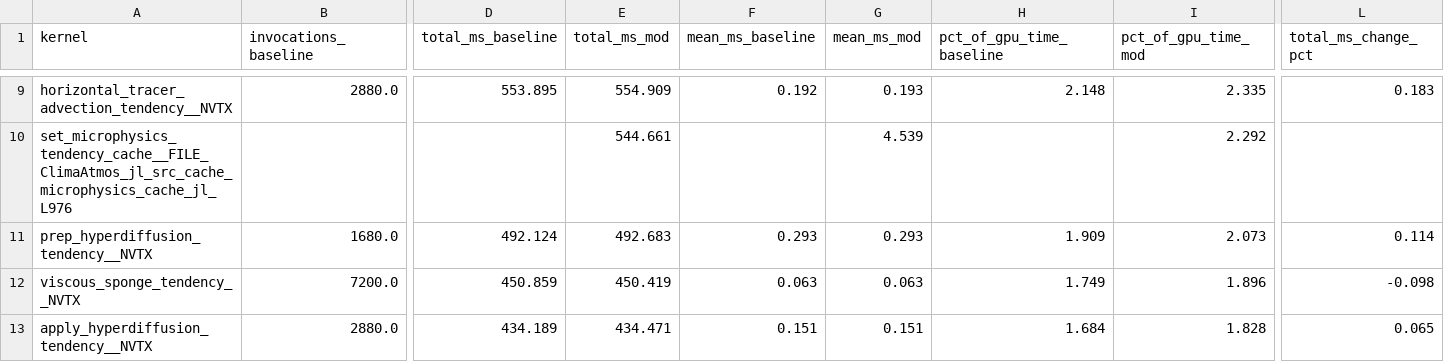
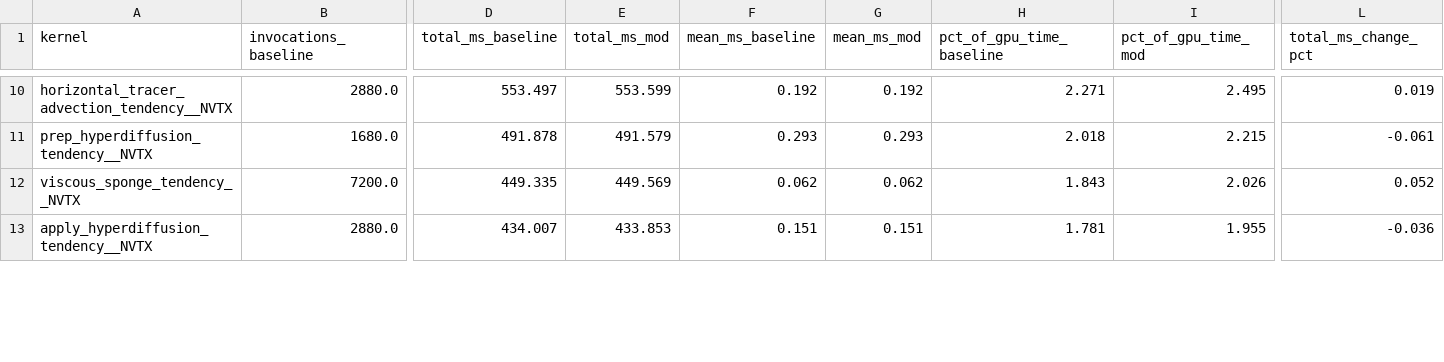
Before and after one commit to petebachant/clima-gpu-profiling, a CSV file: results/top-kernels.csv, drawn as a sheet; only a part is shown, gaps mark what is left out; removed rows and columns are numbered as before the commit, all else as after; rows hold the shown columns only; the diff covers the shown part only; the diff names each change by its address in the sheet, - before the commit and + after, or states it on an @@ line.

```diff
--- a/results/top-kernels.csv
+++ b/results/top-kernels.csv
-D10 (total_ms_baseline): 553.895
+D10 (total_ms_baseline): 553.497
-E10 (total_ms_mod): 554.909
+E10 (total_ms_mod): 553.599
-G10 (mean_ms_mod): 0.193
+G10 (mean_ms_mod): 0.192
-H10 (pct_of_gpu_time_baseline): 2.148
+H10 (pct_of_gpu_time_baseline): 2.271
-I10 (pct_of_gpu_time_mod): 2.335
+I10 (pct_of_gpu_time_mod): 2.495
-L10 (total_ms_change_pct): 0.183
+L10 (total_ms_change_pct): 0.019
-row 10: set_microphysics_tendency_cache__FILE_ClimaAtmos_jl_src_cache_microphysics_cache_jl_L976 |  |  | 544.661 |  | 4.539 |  | 2.292
-D11 (total_ms_baseline): 492.124
+D11 (total_ms_baseline): 491.878
-E11 (total_ms_mod): 492.683
+E11 (total_ms_mod): 491.579
-H11 (pct_of_gpu_time_baseline): 1.909
+H11 (pct_of_gpu_time_baseline): 2.018
-I11 (pct_of_gpu_time_mod): 2.073
+I11 (pct_of_gpu_time_mod): 2.215
-L11 (total_ms_change_pct): 0.114
+L11 (total_ms_change_pct): -0.061
-D12 (total_ms_baseline): 450.859
+D12 (total_ms_baseline): 449.335
-E12 (total_ms_mod): 450.419
+E12 (total_ms_mod): 449.569
-F12 (mean_ms_baseline): 0.063
+F12 (mean_ms_baseline): 0.062
-G12 (mean_ms_mod): 0.063
+G12 (mean_ms_mod): 0.062
-H12 (pct_of_gpu_time_baseline): 1.749
+H12 (pct_of_gpu_time_baseline): 1.843
-I12 (pct_of_gpu_time_mod): 1.896
+I12 (pct_of_gpu_time_mod): 2.026
-L12 (total_ms_change_pct): -0.098
+L12 (total_ms_change_pct): 0.052
-D13 (total_ms_baseline): 434.189
+D13 (total_ms_baseline): 434.007
-E13 (total_ms_mod): 434.471
+E13 (total_ms_mod): 433.853
-H13 (pct_of_gpu_time_baseline): 1.684
+H13 (pct_of_gpu_time_baseline): 1.781
-I13 (pct_of_gpu_time_mod): 1.828
+I13 (pct_of_gpu_time_mod): 1.955
-L13 (total_ms_change_pct): 0.065
+L13 (total_ms_change_pct): -0.036
```
Also changed, not shown: 5 added rows, 4 removed rows and 72 edited cells elsewhere in this file, results/pointwise-registers.csv, 35 other files.
